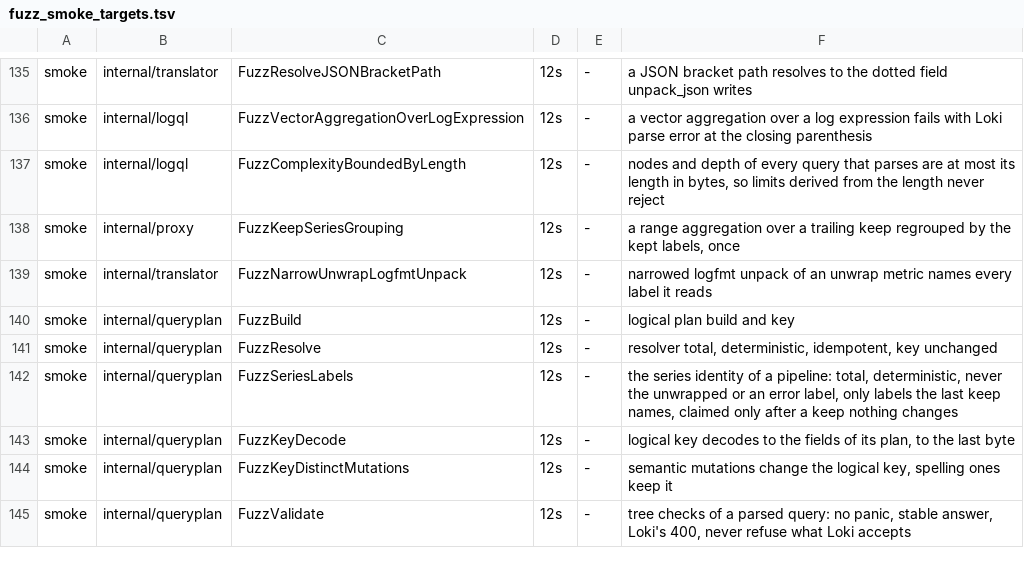
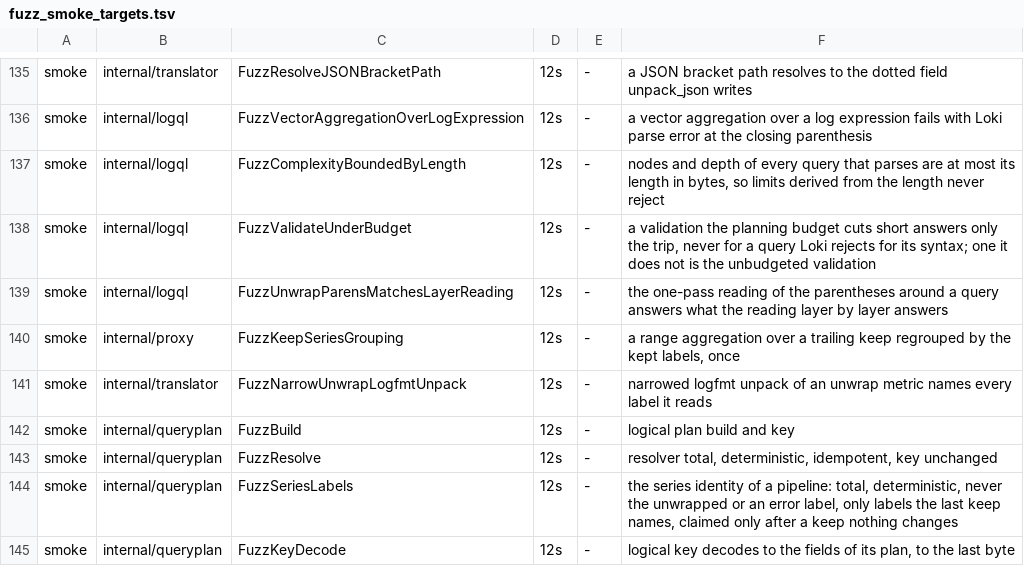
Before and after one commit to ReliablyObserve/loki-vl-proxy, a TSV file: scripts/ci/fuzz_smoke_targets.tsv, drawn as a sheet; only a part is shown, gaps mark what is left out; the shorter side is filled out with more unchanged rows; the diff names each change by its address in the sheet, - before the commit and + after, or states it on an @@ line.

Commit message:
feat(limits): the planning budget stops a query's parse and its semantic pass (#1698)
* feat(limits): the planning budget stops a query's parse and its semantic pass

-max-query-plan-time is now asked while the query is validated: the parser,
every parser it starts for a call it reads again and the passes over the tree
ask the budget every 256 tokens or nodes after the first 1,024, and stop once
it has run out (logql.ValidateLogQLPhasesWithin). A trip is the same neutral
400 as before and stores nothing; a query shorter than the first question is
always answered, Loki's rejection included.

* fix(limits): the time-bounds check validates a long query under the request's budget; tests and docs for the boundary

* fix(limits): a syntax error keeps Loki's answer under the budget; the budget is asked right after the string translator

Once the planning budget runs out the parse still reads to its end, so a
syntax error (the parser's, the lexer's, a call Loki's parser cannot read)
is answered as Loki answers it; the checks over the parsed tree stop and
the trip answers only a query that parses. The budget is also asked as
soon as the string translator returns, before its text is cached or read
by the handlers' text readers.

* fix(logql): UnwrapParens matches the parentheses around a query in one pass; the deep-shape budget test pins the checks, not the clock

---------

Co-authored-by: szibis <szibis@users.noreply.github.com>

```diff
--- a/scripts/ci/fuzz_smoke_targets.tsv
+++ b/scripts/ci/fuzz_smoke_targets.tsv
+row 138: smoke | internal/logql | FuzzValidateUnderBudget | 12s | - | a validation the planning budget cuts short answers only the trip, never for a query Loki rejects for its syntax; one it does not is the unbudgeted validation
+row 139: smoke | internal/logql | FuzzUnwrapParensMatchesLayerReading | 12s | - | the one-pass reading of the parentheses around a query answers what the reading layer by layer answers
```
Also changed, not shown: 30 other files.
